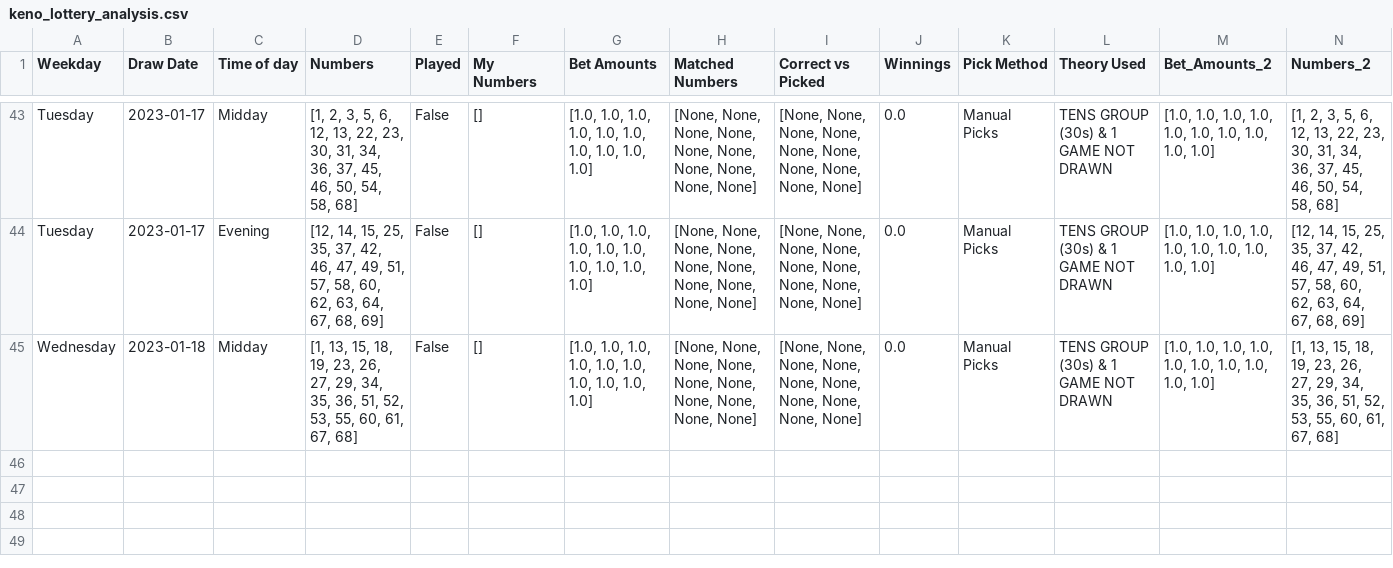
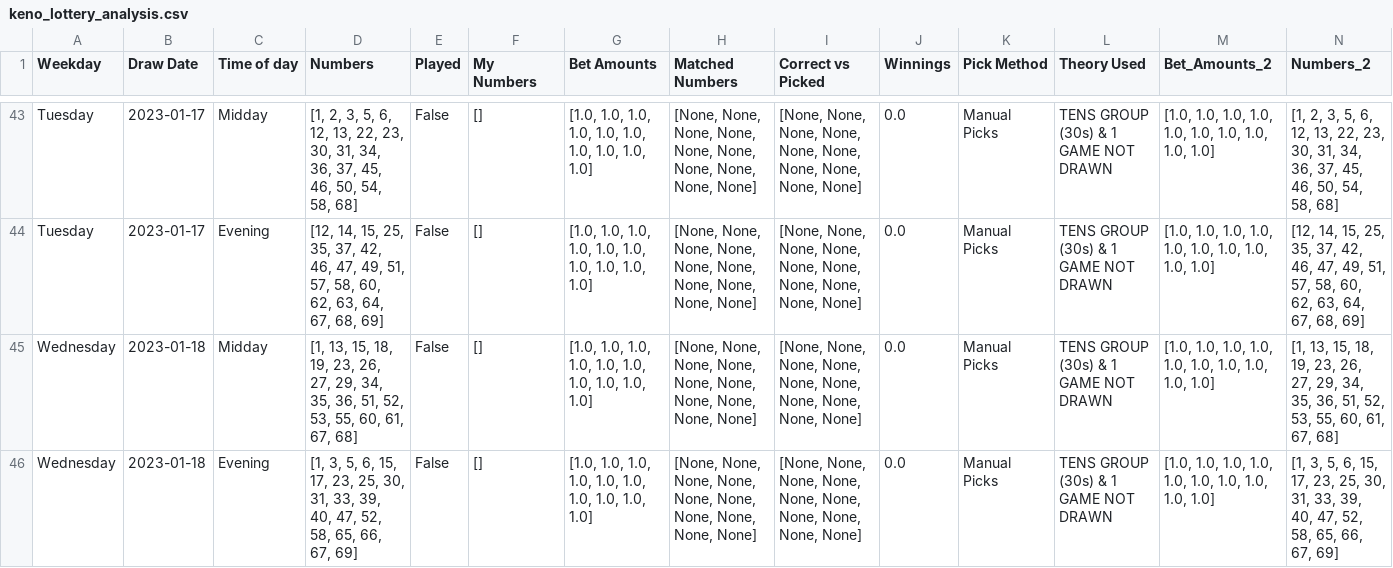
Before and after one commit to Peterstangolis/lottery_tracking_dashboard, a CSV file: data/keno_lottery_analysis.csv, drawn as a sheet; only a part is shown, gaps mark what is left out; rows hold the shown columns only; the diff names each change by its address in the sheet, - before the commit and + after, or states it on an @@ line.

```diff
--- a/data/keno_lottery_analysis.csv
+++ b/data/keno_lottery_analysis.csv
+row 46: Wednesday | 2023-01-18 | Evening | [1, 3, 5, 6, 15, 17, 23, 25, 30, 31, 33, 39, 40, 47, 52, 58, 65, 66, 67, 69] | False | [] | [1.0, 1.0, 1.0, 1.0, 1.0, 1.0, 1.0, 1.0, 1.0, 1.0] | [None, None, None, None, None, None, None, None, None, None] | [None, None, None, None, None, None, None, None, None, None] | 0.0 | Manual Picks | TENS GROUP (30s) & 1 GAME NOT DRAWN | [1.0, 1.0, 1.0, 1.0, 1.0, 1.0, 1.0, 1.0, 1.0, 1.0] | [1, 3, 5, 6, 15, 17, 23, 25, 30, 31, 33, 39, 40, 47, 52, 58, 65, 66, 67, 69]
```
Also changed, not shown: data/keno_lottery_stats.csv, data/lottery_num_tracking.csv, 1 other file.
